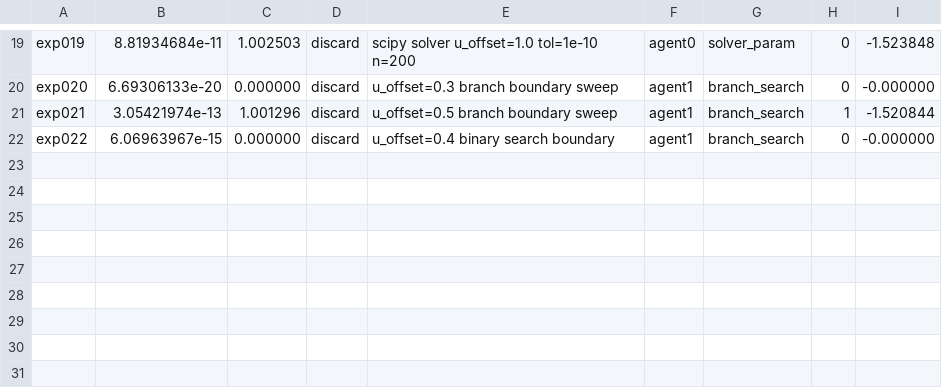
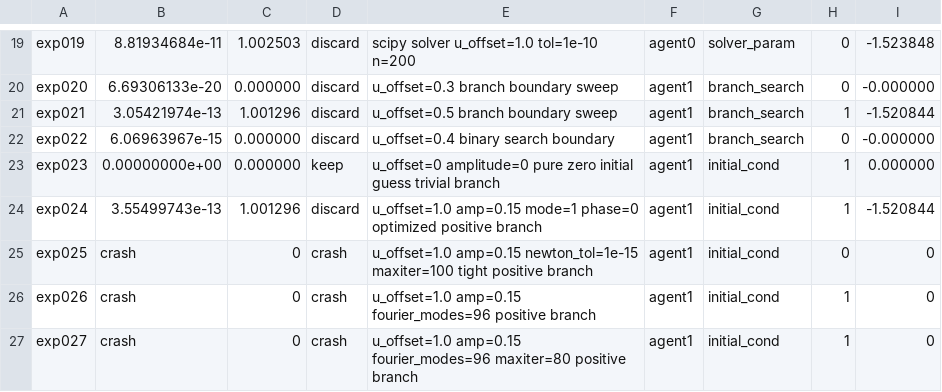
Before and after one commit to bigsnarfdude/researchRalph, a TSV file: domains/nirenberg-1d-blind-chaos/results.tsv, drawn as a sheet; only a part is shown, gaps mark what is left out.

```diff
--- a/domains/nirenberg-1d-blind-chaos/results.tsv
+++ b/domains/nirenberg-1d-blind-chaos/results.tsv
@@ -22 +22,6 @@ exp021	3.05421974e-13	1.001296	discard	u_offset=0.5 branch boundary sweep	agent1
 exp022	6.06963967e-15	0.000000	discard	u_offset=0.4 binary search boundary	agent1	branch_search	0	-0.000000
+exp023	0.00000000e+00	0.000000	keep	u_offset=0 amplitude=0 pure zero initial guess trivial branch	agent1	initial_cond	1	0.000000
+exp024	3.55499743e-13	1.001296	discard	u_offset=1.0 amp=0.15 mode=1 phase=0 optimized positive branch	agent1	initial_cond	1	-1.520844
+exp025	crash	0	crash	u_offset=1.0 amp=0.15 newton_tol=1e-15 maxiter=100 tight positive branch	agent1	initial_cond	0	0
+exp026	crash	0	crash	u_offset=1.0 amp=0.15 fourier_modes=96 positive branch	agent1	initial_cond	1	0
+exp027	crash	0	crash	u_offset=1.0 amp=0.15 fourier_modes=96 maxiter=80 positive branch	agent1	initial_cond	1	0
```
Also changed, not shown: 2 other files.
